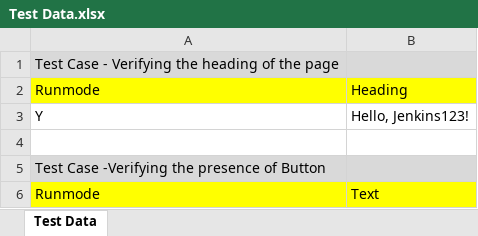
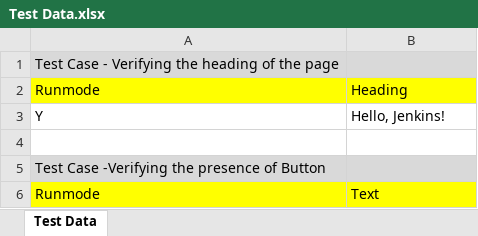
Before and after one commit to ashishp-optimus/JenkinsSelenium, an Excel workbook: src/com/Optimus_Poc/xls/Test Data/Test Data.xlsx, sheet Test Data, drawn as a sheet; only a part is shown; values as stored, in another font and other column widths than the file's, no borders; the diff names each change by its address in the sheet, - before the commit and + after, or states it on an @@ line.

Commit message:
Test Data Changed

```diff
--- a/src/com/Optimus_Poc/xls/Test Data/Test Data.xlsx (sheet Test Data)
+++ b/src/com/Optimus_Poc/xls/Test Data/Test Data.xlsx (sheet Test Data)
-B3: Hello, Jenkins123!
+B3: Hello, Jenkins!
```
